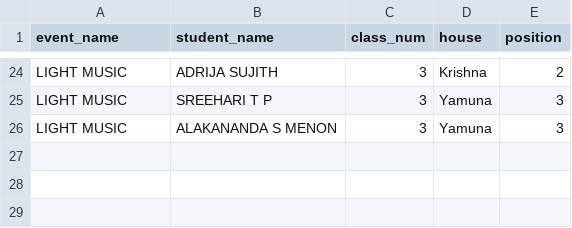
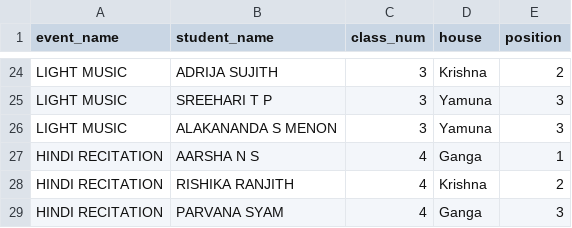
Before and after one commit to SameekshaBVB/Sameeksha, a CSV file: cat2_individual.csv, drawn as a sheet; only a part is shown, gaps mark what is left out; the diff names each change by its address in the sheet, - before the commit and + after, or states it on an @@ line.

Commit message:
Update cat2_individual.csv

```diff
--- a/cat2_individual.csv
+++ b/cat2_individual.csv
+row 27: HINDI RECITATION | AARSHA N S | 4 | Ganga | 1
+row 28: HINDI RECITATION | RISHIKA RANJITH | 4 | Krishna | 2
+row 29: HINDI RECITATION | PARVANA SYAM | 4 | Ganga | 3
```
